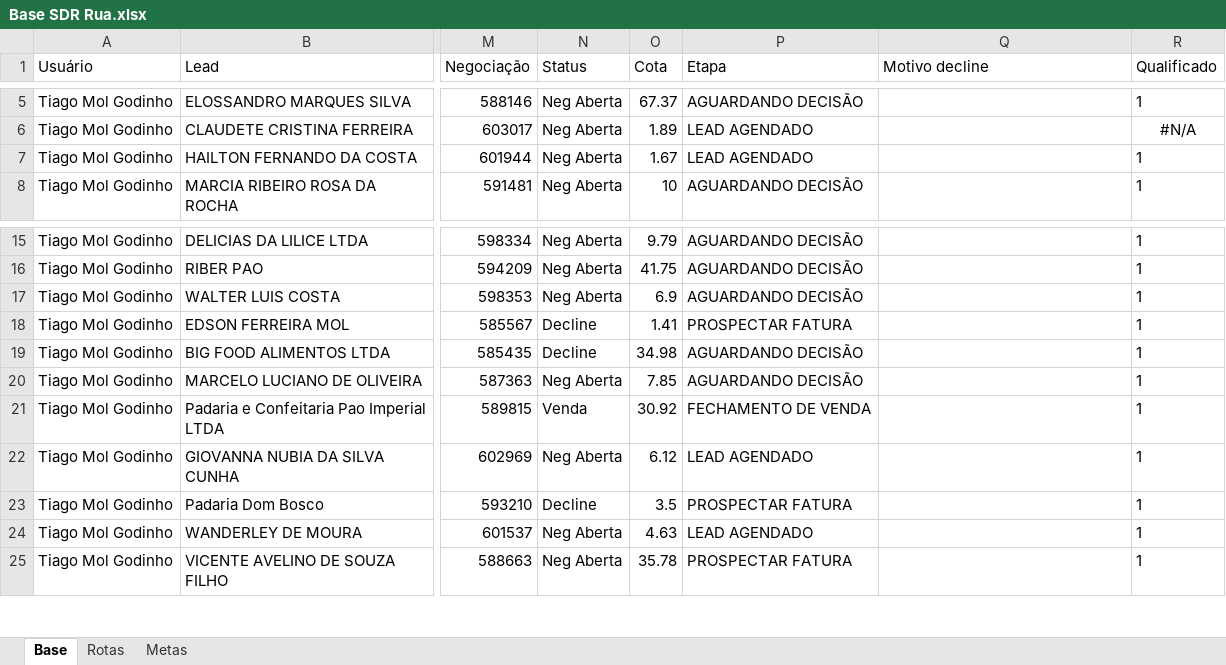
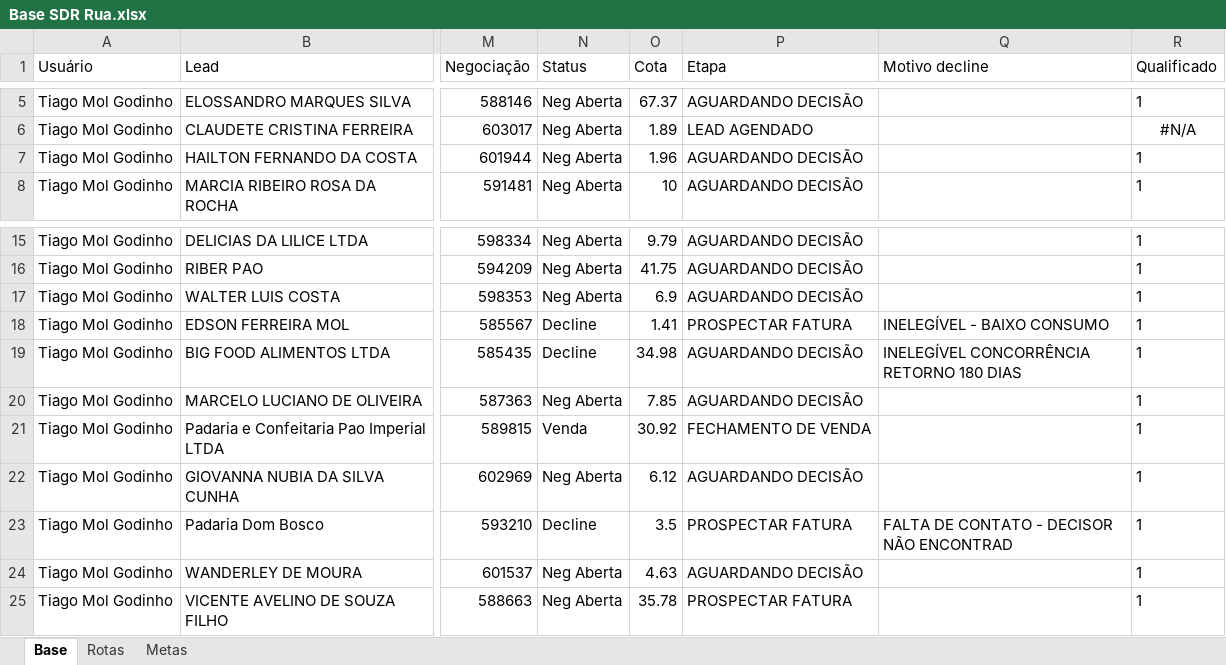
Before and after one commit to PabloGomes-hub/AcompanhamentoSDR, an Excel workbook: Base SDR Rua.xlsx, sheet Base, drawn as a sheet; only a part is shown, gaps mark what is left out; values as stored, in another font and other column widths than the file's, no borders; the diff names each change by its address in the sheet, - before the commit and + after, or states it on an @@ line.

```diff
--- a/Base SDR Rua.xlsx (sheet Base)
+++ b/Base SDR Rua.xlsx (sheet Base)
-O7 (Cota): 1.67
+O7 (Cota): 1.96
-P7 (Etapa): LEAD AGENDADO
+P7 (Etapa): AGUARDANDO DECISÃO
-Q18 (Motivo decline): (empty)
+Q18 (Motivo decline): INELEGÍVEL - BAIXO CONSUMO
-Q19 (Motivo decline): (empty)
+Q19 (Motivo decline): INELEGÍVEL CONCORRÊNCIA RETORNO 180 DIAS
-P22 (Etapa): LEAD AGENDADO
+P22 (Etapa): AGUARDANDO DECISÃO
-Q23 (Motivo decline): (empty)
+Q23 (Motivo decline): FALTA DE CONTATO - DECISOR NÃO ENCONTRAD
-P24 (Etapa): LEAD AGENDADO
+P24 (Etapa): AGUARDANDO DECISÃO
```
Also changed, not shown: sheet Rotas, sheet Metas.
